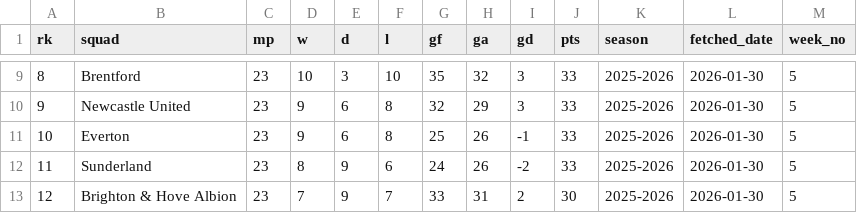
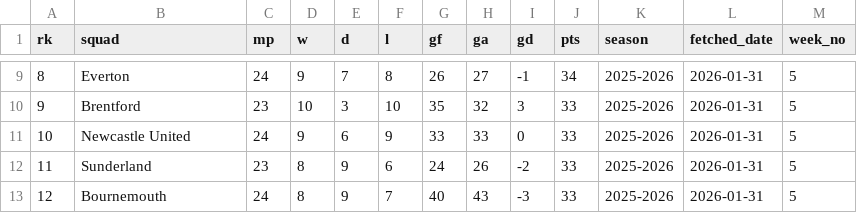
Before and after one commit to stiles/english-football-leagues, a CSV file: data/table/season_snapshots/epl_table_latest_year_2026_week_5.csv, drawn as a sheet; only a part is shown, gaps mark what is left out; the diff covers the shown part only.

```diff
--- a/data/table/season_snapshots/epl_table_latest_year_2026_week_5.csv
+++ b/data/table/season_snapshots/epl_table_latest_year_2026_week_5.csv
@@ -9,5 +9,5 @@ rk,squad,mp,w,d,l,gf,ga,gd,pts,season,fetched_date,week_no
-8,Brentford,23,10,3,10,35,32,3,33,2025-2026,2026-01-30,5
-9,Newcastle United,23,9,6,8,32,29,3,33,2025-2026,2026-01-30,5
-10,Everton,23,9,6,8,25,26,-1,33,2025-2026,2026-01-30,5
-11,Sunderland,23,8,9,6,24,26,-2,33,2025-2026,2026-01-30,5
-12,Brighton & Hove Albion,23,7,9,7,33,31,2,30,2025-2026,2026-01-30,5
+8,Everton,24,9,7,8,26,27,-1,34,2025-2026,2026-01-31,5
+9,Brentford,23,10,3,10,35,32,3,33,2025-2026,2026-01-31,5
+10,Newcastle United,24,9,6,9,33,33,0,33,2025-2026,2026-01-31,5
+11,Sunderland,23,8,9,6,24,26,-2,33,2025-2026,2026-01-31,5
+12,Bournemouth,24,8,9,7,40,43,-3,33,2025-2026,2026-01-31,5
```
Also changed, not shown: 64 edited cells elsewhere in this file, 2 other files.
